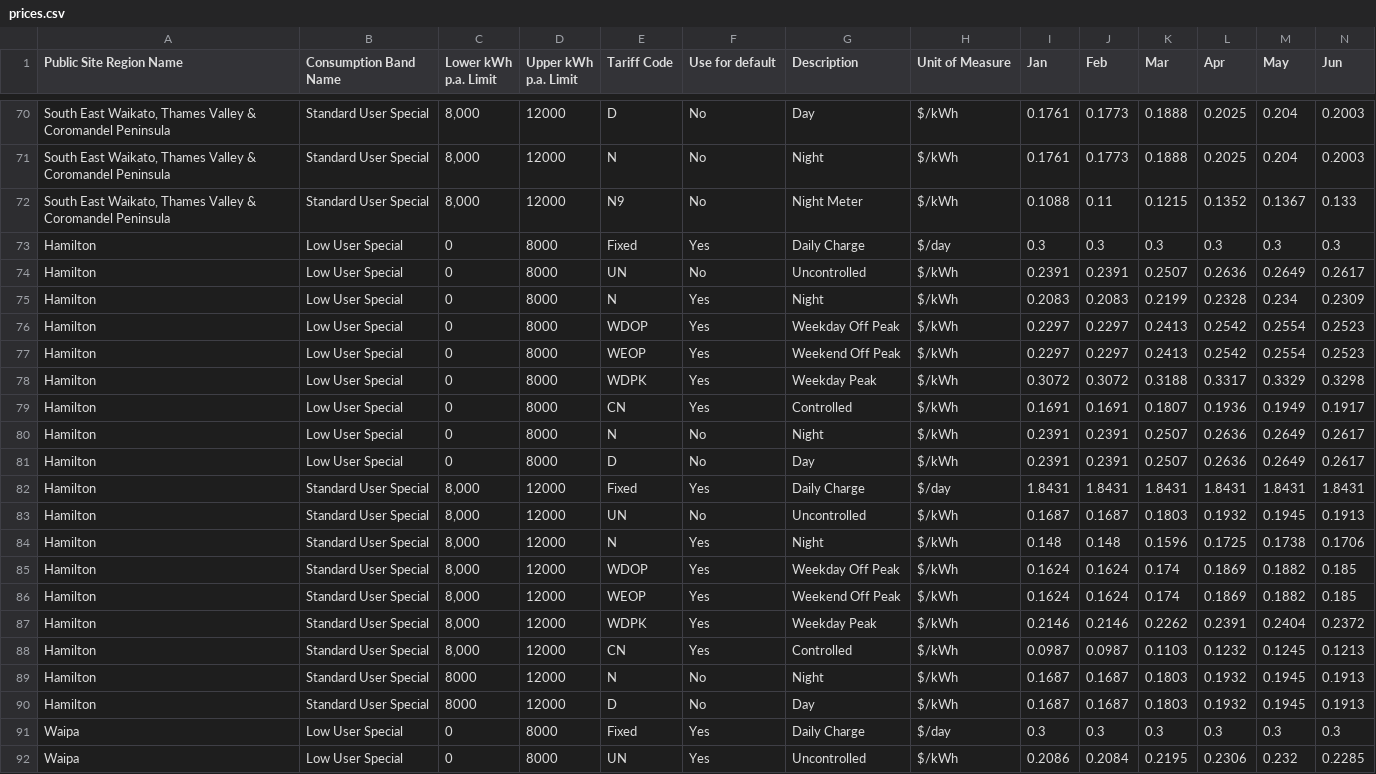
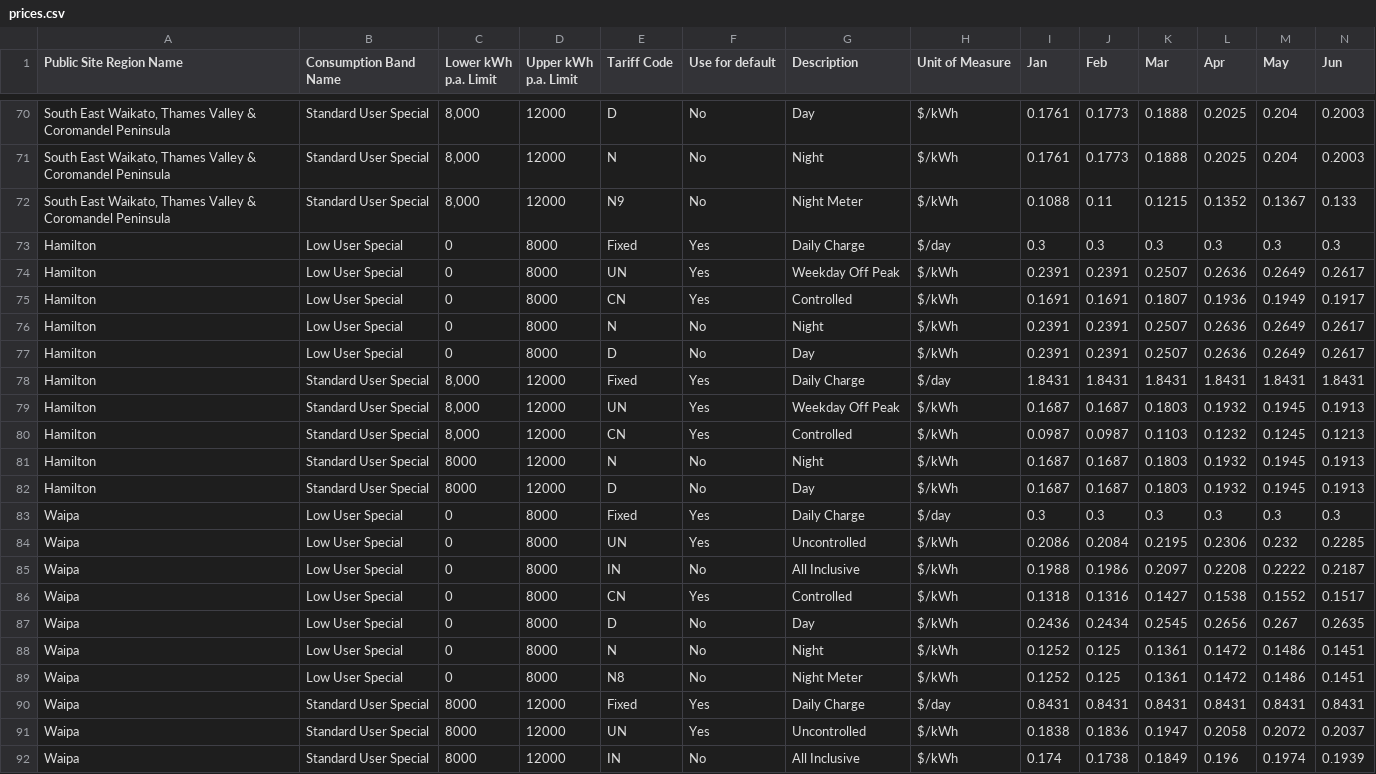
Before and after one commit to Junonz/ps, a CSV file: data/prices.csv, drawn as a sheet; only a part is shown, gaps mark what is left out; the shorter side is filled out with more unchanged rows; removed rows and columns are numbered as before the commit, all else as after; rows hold the shown columns only; the diff names each change by its address in the sheet, - before the commit and + after, or states it on an @@ line.

Commit message:
new prices

```diff
--- a/data/prices.csv
+++ b/data/prices.csv
-F74 (Use for default): No
+F74 (Use for default): Yes
-G74 (Description): Uncontrolled
+G74 (Description): Weekday Off Peak
-row 75: Hamilton | Low User Special | 0 | 8000 | N | Yes | Night | $/kWh | 0.2083 | 0.2083 | 0.2199 | 0.2328 | 0.234 | 0.2309
-row 76: Hamilton | Low User Special | 0 | 8000 | WDOP | Yes | Weekday Off Peak | $/kWh | 0.2297 | 0.2297 | 0.2413 | 0.2542 | 0.2554 | 0.2523
-row 77: Hamilton | Low User Special | 0 | 8000 | WEOP | Yes | Weekend Off Peak | $/kWh | 0.2297 | 0.2297 | 0.2413 | 0.2542 | 0.2554 | 0.2523
-row 78: Hamilton | Low User Special | 0 | 8000 | WDPK | Yes | Weekday Peak | $/kWh | 0.3072 | 0.3072 | 0.3188 | 0.3317 | 0.3329 | 0.3298
-F79 (Use for default): No
+F79 (Use for default): Yes
-G79 (Description): Uncontrolled
+G79 (Description): Weekday Off Peak
-row 84: Hamilton | Standard User Special | 8,000 | 12000 | N | Yes | Night | $/kWh | 0.148 | 0.148 | 0.1596 | 0.1725 | 0.1738 | 0.1706
-row 85: Hamilton | Standard User Special | 8,000 | 12000 | WDOP | Yes | Weekday Off Peak | $/kWh | 0.1624 | 0.1624 | 0.174 | 0.1869 | 0.1882 | 0.185
-row 86: Hamilton | Standard User Special | 8,000 | 12000 | WEOP | Yes | Weekend Off Peak | $/kWh | 0.1624 | 0.1624 | 0.174 | 0.1869 | 0.1882 | 0.185
-row 87: Hamilton | Standard User Special | 8,000 | 12000 | WDPK | Yes | Weekday Peak | $/kWh | 0.2146 | 0.2146 | 0.2262 | 0.2391 | 0.2404 | 0.2372
```
